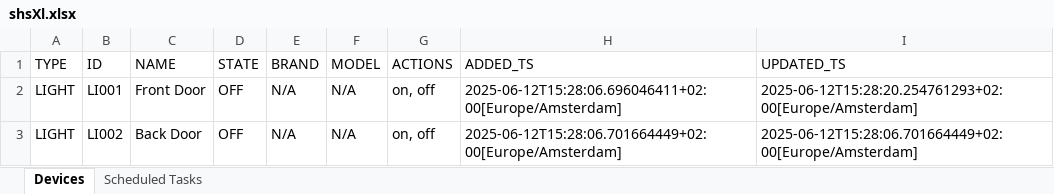
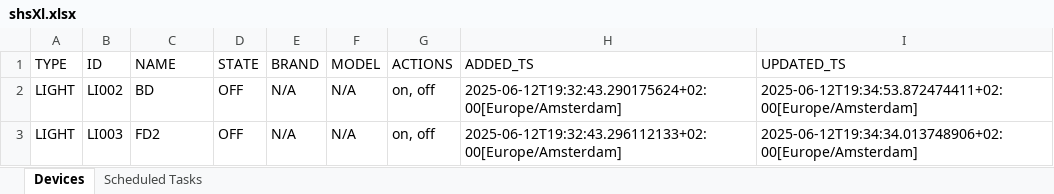
Before and after one commit to goldinShay/PhoenixSH, an Excel workbook: unit-sh/shsXl.xlsx, sheet Devices, drawn as a sheet; values as stored, in another font and other column widths than the file's, no borders; removed rows and columns are numbered as before the commit, all else as after; the diff names each change by its address in the sheet, - before the commit and + after, or states it on an @@ line.

```diff
--- a/unit-sh/shsXl.xlsx (sheet Devices)
+++ b/unit-sh/shsXl.xlsx (sheet Devices)
-row 2: LIGHT | LI001 | Front Door | OFF | N/A | N/A | on, off | 2025-06-12T15:28:06.696046411+02:00[Europe/Amsterdam] | 2025-06-12T15:28:20.254761293+02:00[Europe/Amsterdam]
-C2 (NAME): Back Door
+C2 (NAME): BD
-H2 (ADDED_TS): 2025-06-12T15:28:06.701664449+02:00[Europe/Amsterdam]
+H2 (ADDED_TS): 2025-06-12T19:32:43.290175624+02:00[Europe/Amsterdam]
-I2 (UPDATED_TS): 2025-06-12T15:28:06.701664449+02:00[Europe/Amsterdam]
+I2 (UPDATED_TS): 2025-06-12T19:34:53.872474411+02:00[Europe/Amsterdam]
+row 3: LIGHT | LI003 | FD2 | OFF | N/A | N/A | on, off | 2025-06-12T19:32:43.296112133+02:00[Europe/Amsterdam] | 2025-06-12T19:34:34.013748906+02:00[Europe/Amsterdam]
```
Also changed, not shown: sheet Scheduled Tasks, 4 other files.
